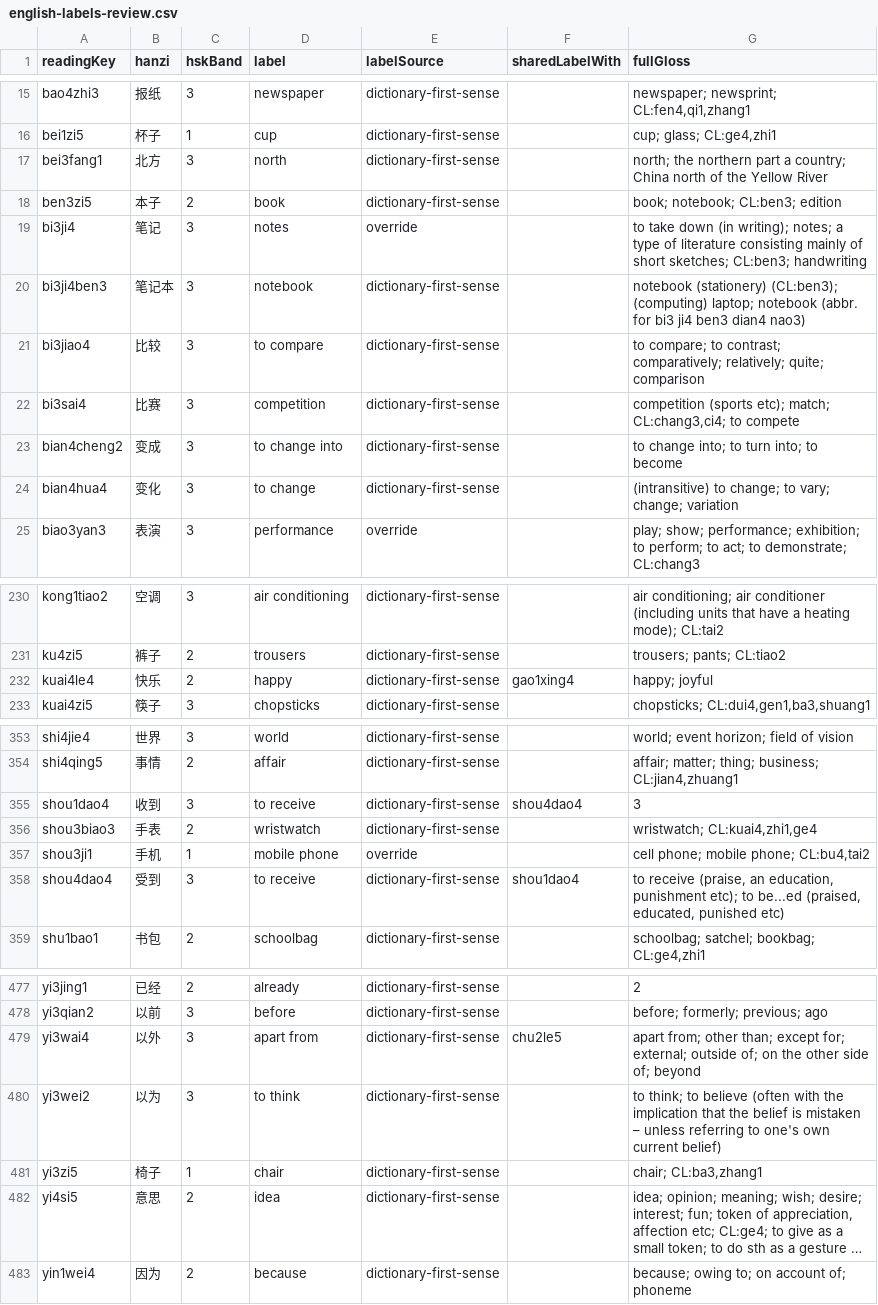
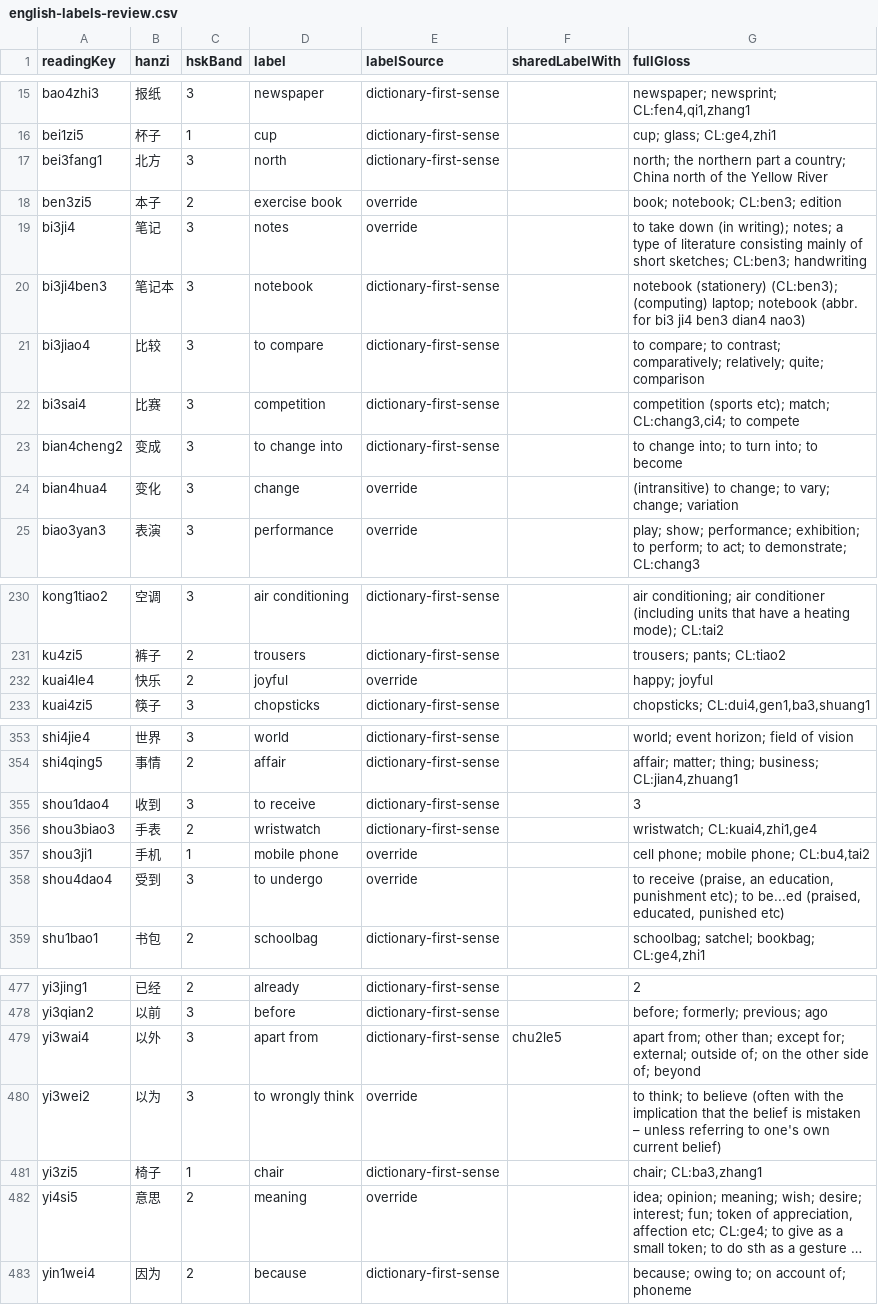
Before and after one commit to dsjamus-creator/liann-mahjong-tones-unity-under-dsjamus-creator, a CSV file: Tools~/data/english-labels-review.csv, drawn as a sheet; only a part is shown, gaps mark what is left out; long unchanged cells end in …; the diff covers the shown part only; the diff names each change by its address in the sheet, - before the commit and + after, or states it on an @@ line.

```diff
--- a/Tools~/data/english-labels-review.csv
+++ b/Tools~/data/english-labels-review.csv
-D18 (label): book
+D18 (label): exercise book
-E18 (labelSource): dictionary-first-sense
+E18 (labelSource): override
-D24 (label): to change
+D24 (label): change
-E24 (labelSource): dictionary-first-sense
+E24 (labelSource): override
-D232 (label): happy
+D232 (label): joyful
-E232 (labelSource): dictionary-first-sense
+E232 (labelSource): override
-F232 (sharedLabelWith): gao1xing4
+F232 (sharedLabelWith): (empty)
-F355 (sharedLabelWith): shou4dao4
+F355 (sharedLabelWith): (empty)
-D358 (label): to receive
+D358 (label): to undergo
-E358 (labelSource): dictionary-first-sense
+E358 (labelSource): override
-F358 (sharedLabelWith): shou1dao4
+F358 (sharedLabelWith): (empty)
-D480 (label): to think
+D480 (label): to wrongly think
-E480 (labelSource): dictionary-first-sense
+E480 (labelSource): override
-D482 (label): idea
+D482 (label): meaning
-E482 (labelSource): dictionary-first-sense
+E482 (labelSource): override
```
Also changed, not shown: 31 edited cells elsewhere in this file, 11 other files.
